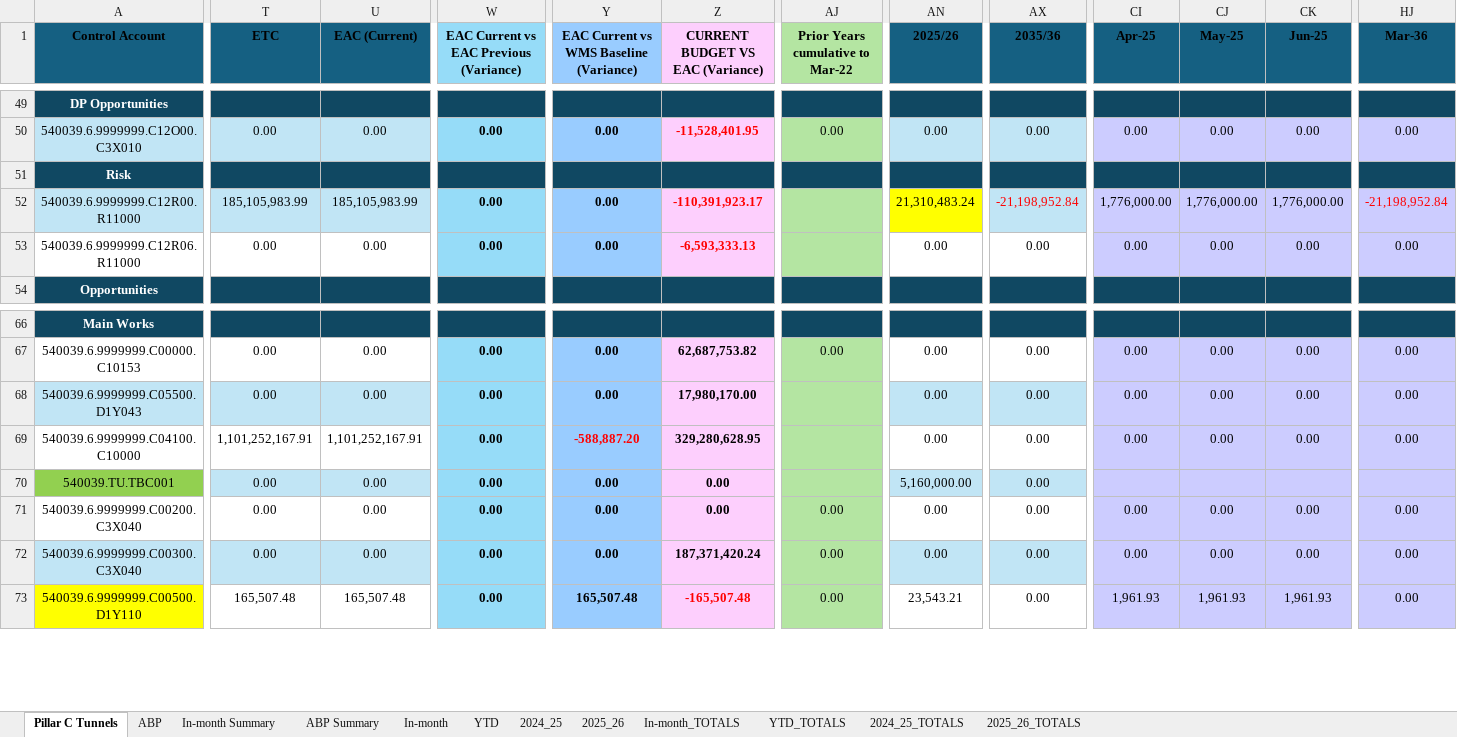
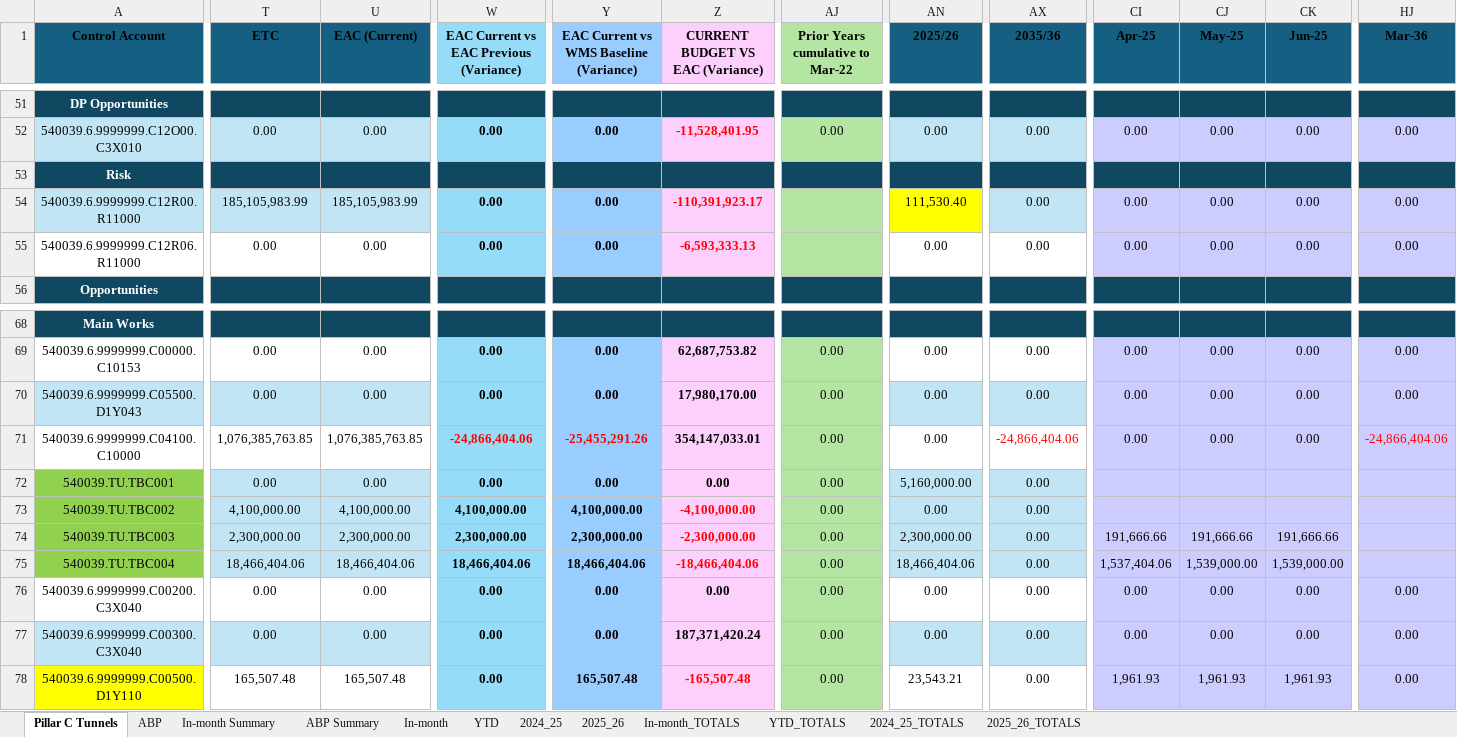
Before and after one commit to marcelodefranceschi/tunnelsvariancedashboard, an Excel workbook: Tunnels_PBS.xlsx, sheet Pillar C Tunnels, drawn as a sheet; only a part is shown, gaps mark what is left out; values as stored, in another font and other column widths than the file's, no borders; conditional formats not drawn; addresses are those after the commit; rows hold the shown columns only; the diff covers the shown part only; the diff names each change by its address in the sheet, - before the commit and + after, or states it on an @@ line.

```diff
--- a/Tunnels_PBS.xlsx (sheet Pillar C Tunnels)
+++ b/Tunnels_PBS.xlsx (sheet Pillar C Tunnels)
-AN54 (2025/26): 21,310,483.24
+AN54 (2025/26): 111,530.40
-AX54 (2035/36): -21,198,952.84
+AX54 (2035/36): 0.00
-AX54 text colour: #FF0000
+AX54 text colour: black
-CI54 (Apr-25): 1,776,000.00
+CI54 (Apr-25): 0.00
-CJ54 (May-25): 1,776,000.00
+CJ54 (May-25): 0.00
-CK54 (Jun-25): 1,776,000.00
+CK54 (Jun-25): 0.00
-HJ54 (Mar-36): -21,198,952.84
+HJ54 (Mar-36): 0.00
-HJ54 text colour: #FF0000
+HJ54 text colour: black
-AJ70:AJ72 (Prior Years cumulative to Mar-22): (empty)
+AJ70:AJ72 (Prior Years cumulative to Mar-22): 0.00
-T71 (ETC): 1,101,252,167.91
+T71 (ETC): 1,076,385,763.85
-U71 (EAC (Current)): 1,101,252,167.91
+U71 (EAC (Current)): 1,076,385,763.85
-W71: 0.00
+W71: -24,866,404.06
-W71 text colour: black
+W71 text colour: #FF0000
-Y71: -588,887.20
+Y71: -25,455,291.26
-Z71 (CURRENT BUDGET VS EAC (Variance)): 329,280,628.95
+Z71 (CURRENT BUDGET VS EAC (Variance)): 354,147,033.01
-AX71 (2035/36): 0.00
+AX71 (2035/36): -24,866,404.06
-AX71 text colour: black
+AX71 text colour: #FF0000
-HJ71 (Mar-36): 0.00
+HJ71 (Mar-36): -24,866,404.06
-HJ71 text colour: black
+HJ71 text colour: #FF0000
+row 73: 540039.TU.TBC002 | 4,100,000.00 | 4,100,000.00 | 4,100,000.00 | 4,100,000.00 | -4,100,000.00 | 0.00 | 0.00 | 0.00
+row 74: 540039.TU.TBC003 | 2,300,000.00 | 2,300,000.00 | 2,300,000.00 | 2,300,000.00 | -2,300,000.00 | 0.00 | 2,300,000.00 | 0.00 | 191,666.66 | 191,666.66 | 191,666.66
+row 75: 540039.TU.TBC004 | 18,466,404.06 | 18,466,404.06 | 18,466,404.06 | 18,466,404.06 | -18,466,404.06 | 0.00 | 18,466,404.06 | 0.00 | 1,537,404.06 | 1,539,000.00 | 1,539,000.00
```
Also changed, not shown: 2 added rows, 128 edited cells and cell formats elsewhere in this sheet, sheet 2025_26, sheet In-month Summary, sheet 2024_25, sheet 2024_25_TOTALS, sheet 2025_26_TOTALS, formulas that keep their value, 1 other file.
